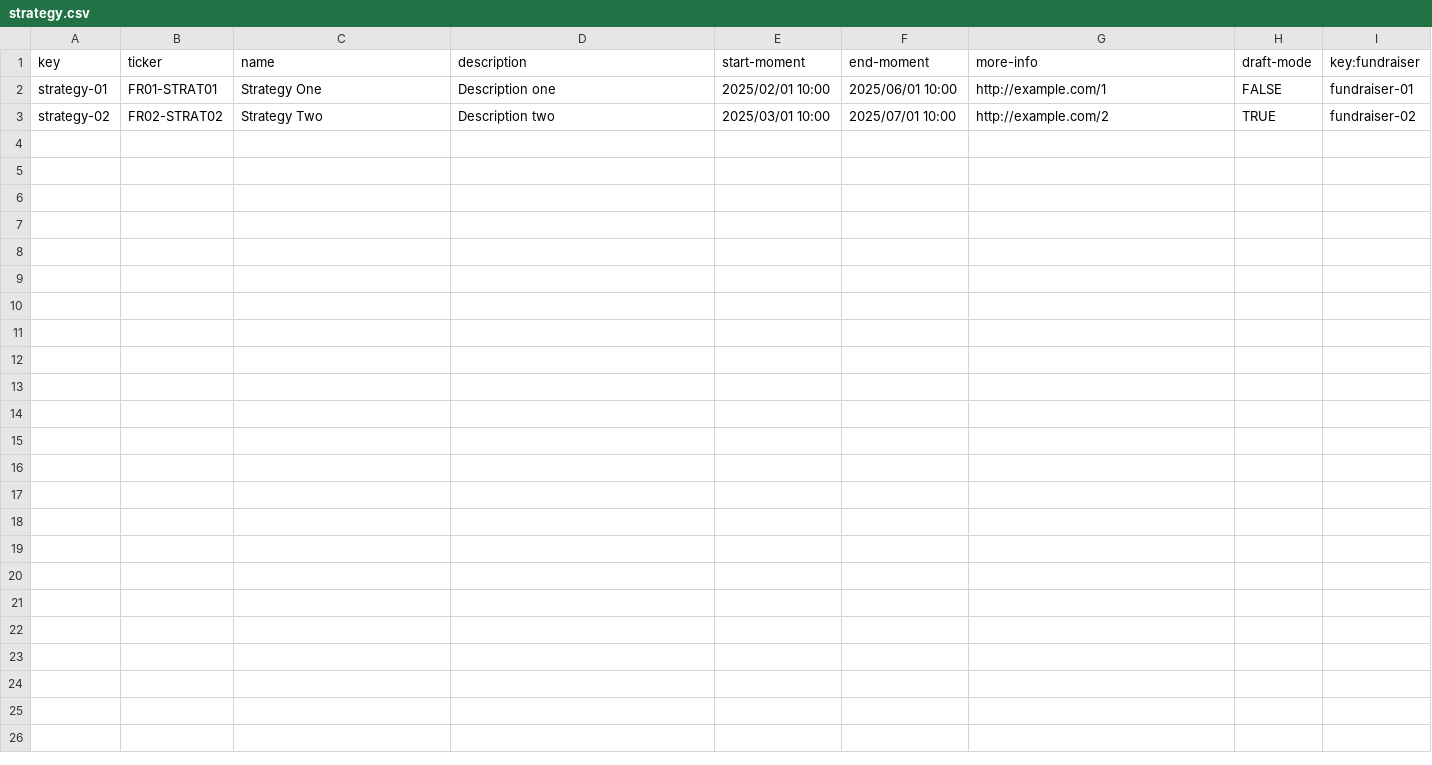
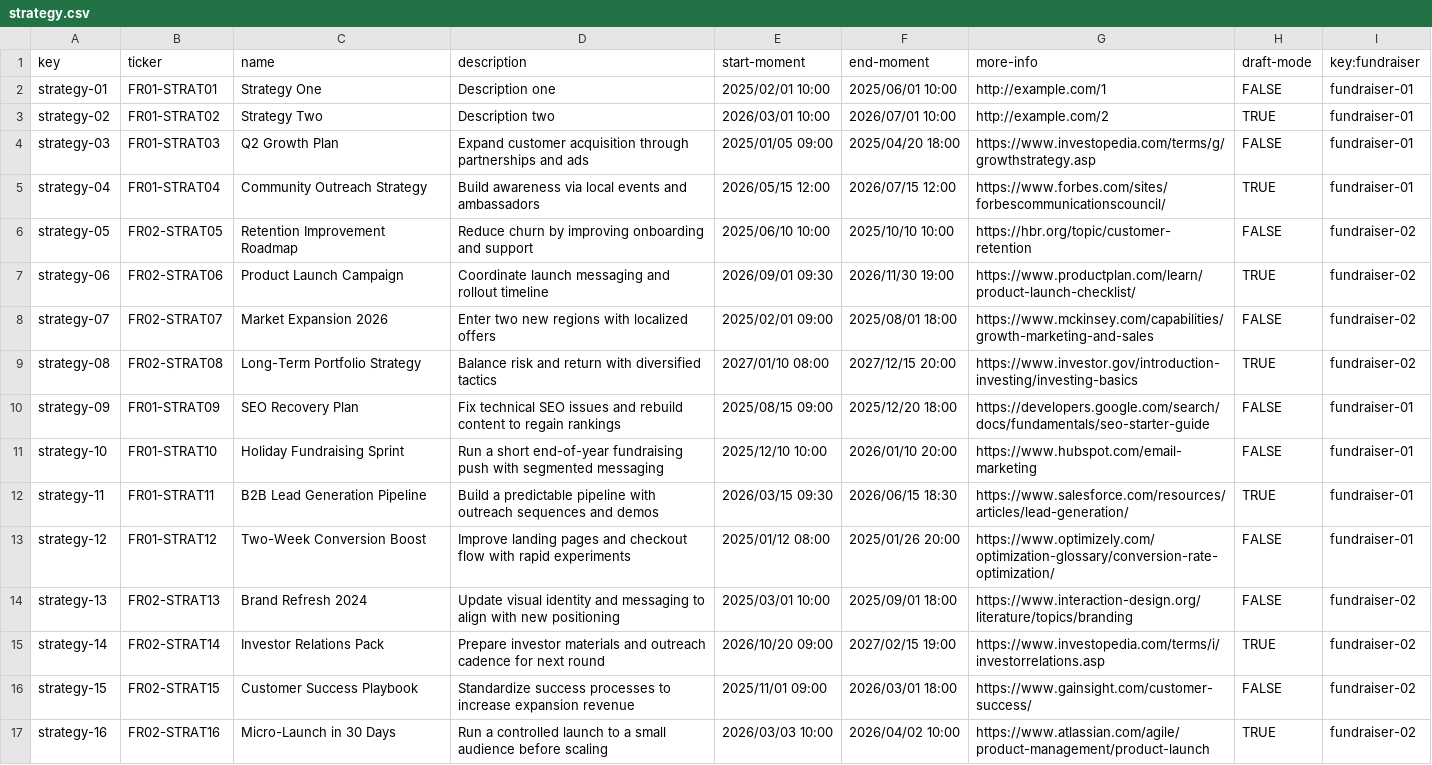
Before and after one commit to manumnzz/DP2-2526-G010, a CSV file: src/main/resources/WEB-INF/data/sample/batch-01/strategy.csv, drawn as a sheet.

```diff
--- a/src/main/resources/WEB-INF/data/sample/batch-01/strategy.csv
+++ b/src/main/resources/WEB-INF/data/sample/batch-01/strategy.csv
@@ -2,2 +2,16 @@ key,ticker,name,description,start-moment,end-moment,more-info,draft-mode,key:fun
 strategy-01,FR01-STRAT01,Strategy One,Description one,2025/02/01 10:00,2025/06/01 10:00,http://example.com/1,FALSE,fundraiser-01
-strategy-02,FR02-STRAT02,Strategy Two,Description two,2025/03/01 10:00,2025/07/01 10:00,http://example.com/2,TRUE,fundraiser-02
+strategy-02,FR01-STRAT02,Strategy Two,Description two,2026/03/01 10:00,2026/07/01 10:00,http://example.com/2,TRUE,fundraiser-01
+strategy-03,FR01-STRAT03,Q2 Growth Plan,Expand customer acquisition through partnerships and ads,2025/01/05 09:00,2025/04/20 18:00,https://www.investopedia.com/terms/g/growthstrategy.asp,FALSE,fundraiser-01
+strategy-04,FR01-STRAT04,Community Outreach Strategy,Build awareness via local events and ambassadors,2026/05/15 12:00,2026/07/15 12:00,https://www.forbes.com/sites/forbescommunicationscouncil/,TRUE,fundraiser-01
+strategy-05,FR02-STRAT05,Retention Improvement Roadmap,Reduce churn by improving onboarding and support,2025/06/10 10:00,2025/10/10 10:00,https://hbr.org/topic/customer-retention,FALSE,fundraiser-02
+strategy-06,FR02-STRAT06,Product Launch Campaign,Coordinate launch messaging and rollout timeline,2026/09/01 09:30,2026/11/30 19:00,https://www.productplan.com/learn/product-launch-checklist/,TRUE,fundraiser-02
+strategy-07,FR02-STRAT07,Market Expansion 2026,Enter two new regions with localized offers,2025/02/01 09:00,2025/08/01 18:00,https://www.mckinsey.com/capabilities/growth-marketing-and-sales,FALSE,fundraiser-02
+strategy-08,FR02-STRAT08,Long-Term Portfolio Strategy,Balance risk and return with diversified tactics,2027/01/10 08:00,2027/12/15 20:00,https://www.investor.gov/introduction-investing/investing-basics,TRUE,fundraiser-02
+strategy-09,FR01-STRAT09,SEO Recovery Plan,Fix technical SEO issues and rebuild content to regain rankings,2025/08/15 09:00,2025/12/20 18:00,https://developers.google.com/search/docs/fundamentals/seo-starter-guide,FALSE,fundraiser-01
+strategy-10,FR01-STRAT10,Holiday Fundraising Sprint,Run a short end-of-year fundraising push with segmented messaging,2025/12/10 10:00,2026/01/10 20:00,https://www.hubspot.com/email-marketing,FALSE,fundraiser-01
+strategy-11,FR01-STRAT11,B2B Lead Generation Pipeline,Build a predictable pipeline with outreach sequences and demos,2026/03/15 09:30,2026/06/15 18:30,https://www.salesforce.com/resources/articles/lead-generation/,TRUE,fundraiser-01
+strategy-12,FR01-STRAT12,Two-Week Conversion Boost,Improve landing pages and checkout flow with rapid experiments,2025/01/12 08:00,2025/01/26 20:00,https://www.optimizely.com/optimization-glossary/conversion-rate-optimization/,FALSE,fundraiser-01
+strategy-13,FR02-STRAT13,Brand Refresh 2024,Update visual identity and messaging to align with new positioning,2025/03/01 10:00,2025/09/01 18:00,https://www.interaction-design.org/literature/topics/branding,FALSE,fundraiser-02
+strategy-14,FR02-STRAT14,Investor Relations Pack,Prepare investor materials and outreach cadence for next round,2026/10/20 09:00,2027/02/15 19:00,https://www.investopedia.com/terms/i/investorrelations.asp,TRUE,fundraiser-02
+strategy-15,FR02-STRAT15,Customer Success Playbook,Standardize success processes to increase expansion revenue,2025/11/01 09:00,2026/03/01 18:00,https://www.gainsight.com/customer-success/,FALSE,fundraiser-02
+strategy-16,FR02-STRAT16,Micro-Launch in 30 Days,Run a controlled launch to a small audience before scaling,2026/03/03 10:00,2026/04/02 10:00,https://www.atlassian.com/agile/product-management/product-launch,TRUE,fundraiser-02
```
Also changed, not shown: src/main/resources/WEB-INF/data/sample/batch-01/tactic.csv, 3 other files.
